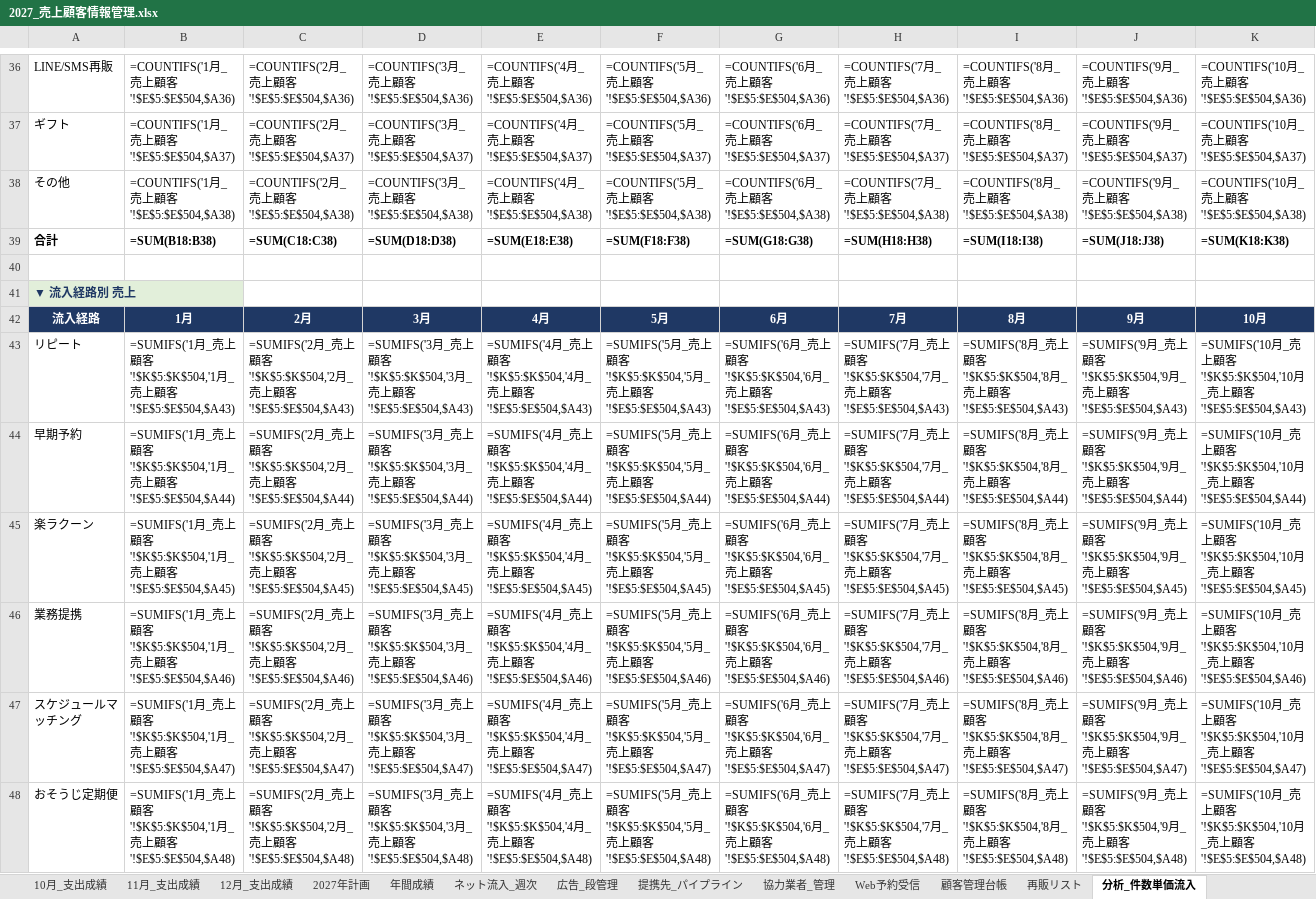
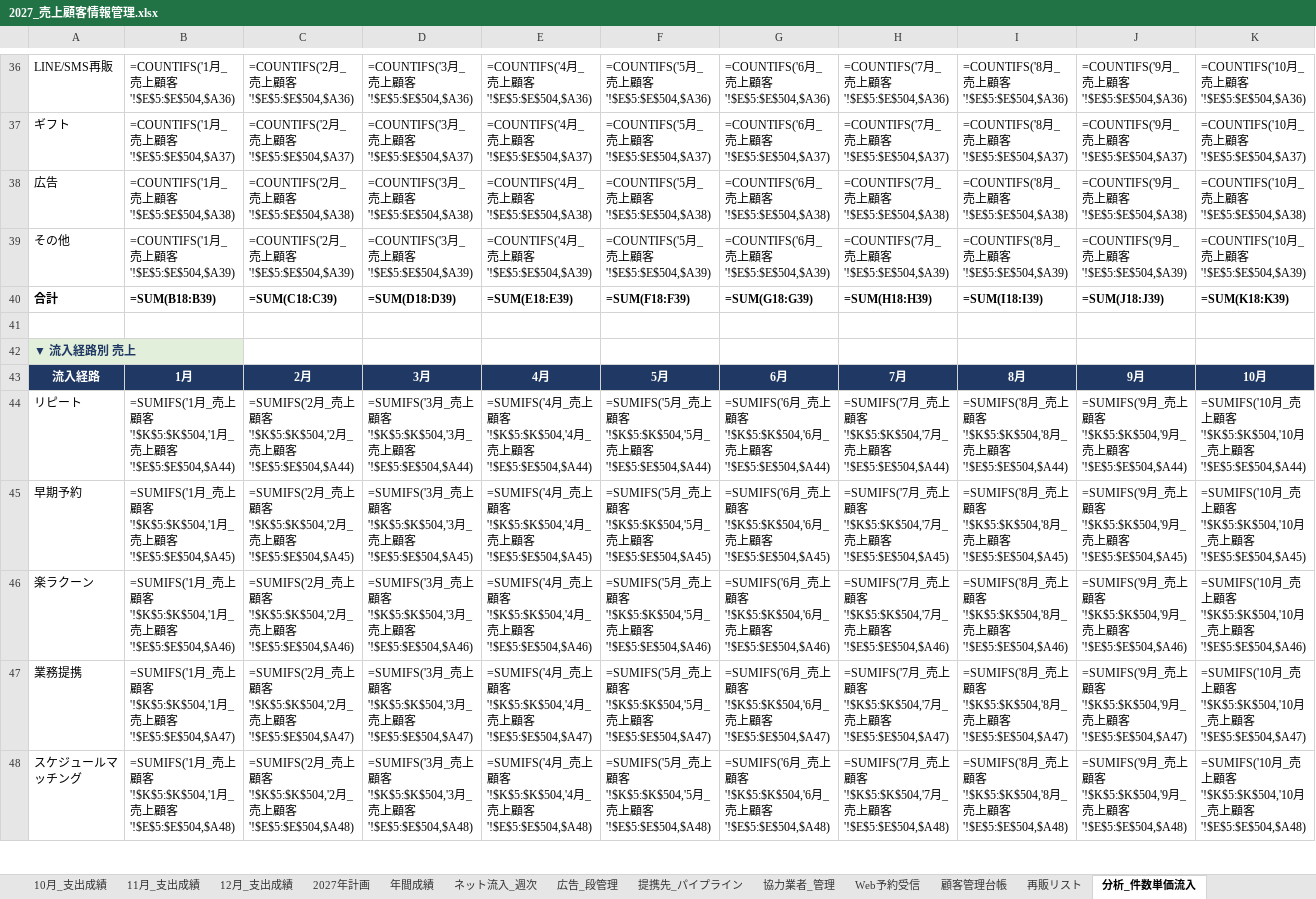
Before and after one commit to REI-SASAKI-HITOKACHi/one-marketing, an Excel workbook: spreadsheet/2027/2027_売上顧客情報管理.xlsx, sheet 分析_件数単価流入, drawn as a sheet; only a part is shown, gaps mark what is left out; values as stored, in another font and other column widths than the file's, no borders; formulas without a stored value are shown as written; removed rows and columns are numbered as before the commit, all else as after; rows hold the shown columns only; the diff covers the shown part only; the diff names each change by its address in the sheet, - before the commit and + after, or states it on an @@ line.

```diff
--- a/spreadsheet/2027/2027_売上顧客情報管理.xlsx (sheet 分析_件数単価流入)
+++ b/spreadsheet/2027/2027_売上顧客情報管理.xlsx (sheet 分析_件数単価流入)
-A38: その他
+A38: 広告
+row 39: その他 | =COUNTIFS('1月_売上顧客'!$E$5:$E$504,$A39) | =COUNTIFS('2月_売上顧客'!$E$5:$E$504,$A39) | =COUNTIFS('3月_売上顧客'!$E$5:$E$504,$A39) | =COUNTIFS('4月_売上顧客'!$E$5:$E$504,$A39) | =COUNTIFS('5月_売上顧客'!$E$5:$E$504,$A39) | =COUNTIFS('6月_売上顧客'!$E$5:$E$504,$A39) | =COUNTIFS('7月_売上顧客'!$E$5:$E$504,$A39) | =COUNTIFS('8月_売上顧客'!$E$5:$E$504,$A39) | =COUNTIFS('9月_売上顧客'!$E$5:$E$504,$A39) | =COUNTIFS('10月_売上顧客'!$E$5:$E$504,$A39)
-B40: =SUM(B18:B38)
+B40: =SUM(B18:B39)
-C40: =SUM(C18:C38)
+C40: =SUM(C18:C39)
-D40: =SUM(D18:D38)
+D40: =SUM(D18:D39)
-E40: =SUM(E18:E38)
+E40: =SUM(E18:E39)
-F40: =SUM(F18:F38)
+F40: =SUM(F18:F39)
-G40: =SUM(G18:G38)
+G40: =SUM(G18:G39)
-H40: =SUM(H18:H38)
+H40: =SUM(H18:H39)
-I40: =SUM(I18:I38)
+I40: =SUM(I18:I39)
-J40: =SUM(J18:J38)
+J40: =SUM(J18:J39)
-K40: =SUM(K18:K38)
+K40: =SUM(K18:K39)
-row 43: リピート | =SUMIFS('1月_売上顧客'!$K$5:$K$504,'1月_売上顧客'!$E$5:$E$504,$A43) | =SUMIFS('2月_売上顧客'!$K$5:$K$504,'2月_売上顧客'!$E$5:$E$504,$A43) | =SUMIFS('3月_売上顧客'!$K$5:$K$504,'3月_売上顧客'!$E$5:$E$504,$A43) | =SUMIFS('4月_売上顧客'!$K$5:$K$504,'4月_売上顧客'!$E$5:$E$504,$A43) | =SUMIFS('5月_売上顧客'!$K$5:$K$504,'5月_売上顧客'!$E$5:$E$504,$A43) | =SUMIFS('6月_売上顧客'!$K$5:$K$504,'6月_売上顧客'!$E$5:$E$504,$A43) | =SUMIFS('7月_売上顧客'!$K$5:$K$504,'7月_売上顧客'!$E$5:$E$504,$A43) | =SUMIFS('8月_売上顧客'!$K$5:$K$504,'8月_売上顧客'!$E$5:$E$504,$A43) | =SUMIFS('9月_売上顧客'!$K$5:$K$504,'9月_売上顧客'!$E$5:$E$504,$A43) | =SUMIFS('10月_売上顧客'!$K$5:$K$504,'10月_売上顧客'!$E$5:$E$504,$A43)
-A44: 早期予約
+A44: リピート
-A45: 楽ラクーン
+A45: 早期予約
-A46: 業務提携
+A46: 楽ラクーン
-A47: スケジュールマッチング
+A47: 業務提携
-A48: おそうじ定期便
+A48: スケジュールマッチング
```
Also changed, not shown: 2 added rows and 31 edited cells elsewhere in this sheet, sheet メモ・変更履歴, sheet 選択肢マスター, sheet 1月_売上顧客, sheet 2月_売上顧客, sheet 3月_売上顧客, sheet 4月_売上顧客, 8 more sheets, 5 other files.
